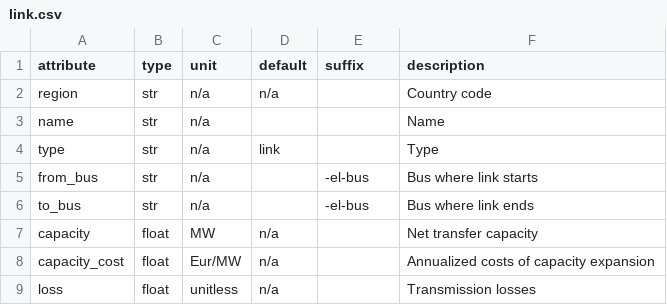
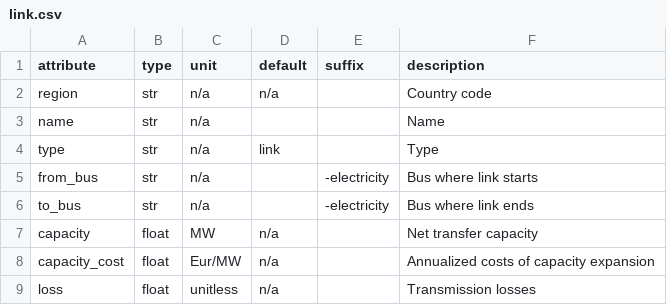
Before and after one commit to modex-flexmex/oemof-flexmex, a CSV file: oemoflex/model_structure/component_attrs/link.csv, drawn as a sheet.

```diff
--- a/oemoflex/model_structure/component_attrs/link.csv
+++ b/oemoflex/model_structure/component_attrs/link.csv
@@ -4,4 +4,4 @@ name,str,n/a,,,Name
 type,str,n/a,link,,Type
-from_bus,str,n/a,,-el-bus,Bus where link starts
-to_bus,str,n/a,,-el-bus,Bus where link ends
+from_bus,str,n/a,,-electricity,Bus where link starts
+to_bus,str,n/a,,-electricity,Bus where link ends
 capacity,float,MW,n/a,,Net transfer capacity
```
Also changed, not shown: oemoflex/model_structure/component_attrs/curtailment.csv, oemoflex/model_structure/component_attrs/load.csv, 4 other files.
